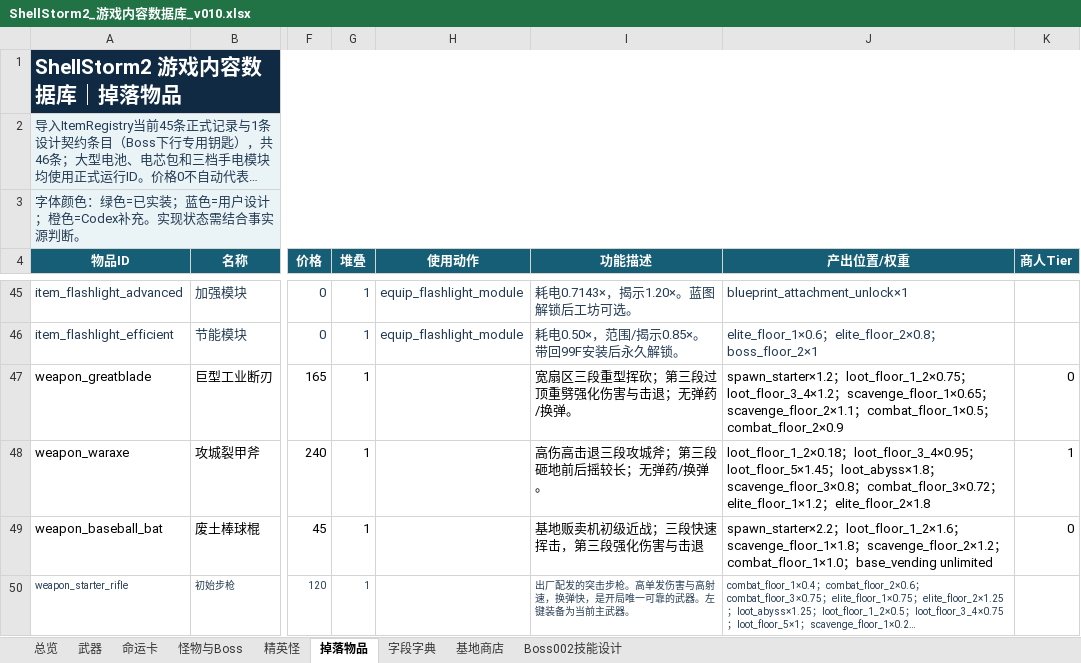
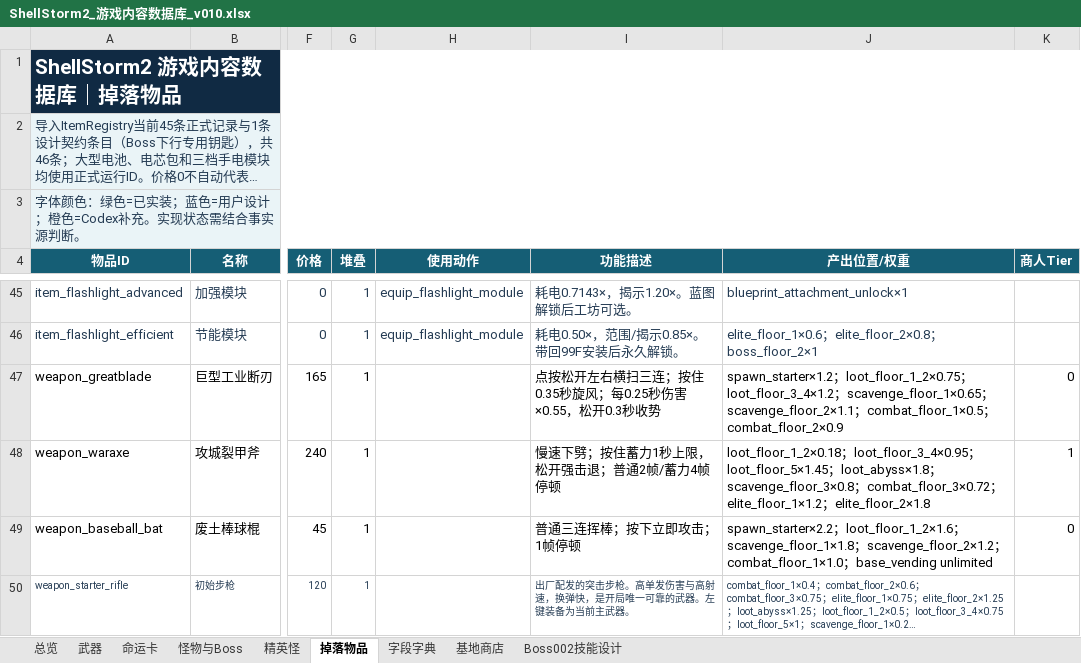
Before and after one commit to summercard/ShellStorm2, an Excel workbook: docs/v0.1/data/ShellStorm2_游戏内容数据库_v010.xlsx, sheet 掉落物品, drawn as a sheet; only a part is shown, gaps mark what is left out; long unchanged cells end in …; values as stored, in another font and other column widths than the file's, no borders; the diff names each change by its address in the sheet, - before the commit and + after, or states it on an @@ line.

```diff
--- a/docs/v0.1/data/ShellStorm2_游戏内容数据库_v010.xlsx (sheet 掉落物品)
+++ b/docs/v0.1/data/ShellStorm2_游戏内容数据库_v010.xlsx (sheet 掉落物品)
-I47 (功能描述): 宽扇区三段重型挥砍；第三段过顶重劈强化伤害与击退；无弹药/换弹。
+I47 (功能描述): 点按松开左右横扫三连；按住0.35秒旋风；每0.25秒伤害×0.55，松开0.3秒收势
-I48 (功能描述): 高伤高击退三段攻城斧；第三段砸地前后摇较长；无弹药/换弹。
+I48 (功能描述): 慢速下劈；按住蓄力1秒上限，松开强击退；普通2帧/蓄力4帧停顿
-I49 (功能描述): 基地贩卖机初级近战；三段快速挥击，第三段强化伤害与击退
+I49 (功能描述): 普通三连挥棒；按下立即攻击；1帧停顿
```
Also changed, not shown: sheet 武器, 19 other files.
